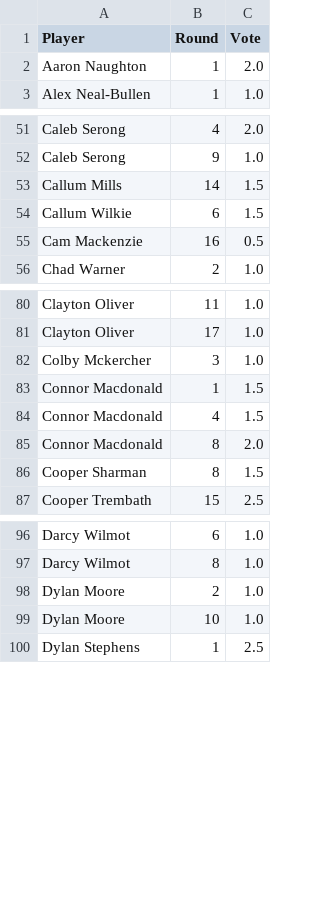
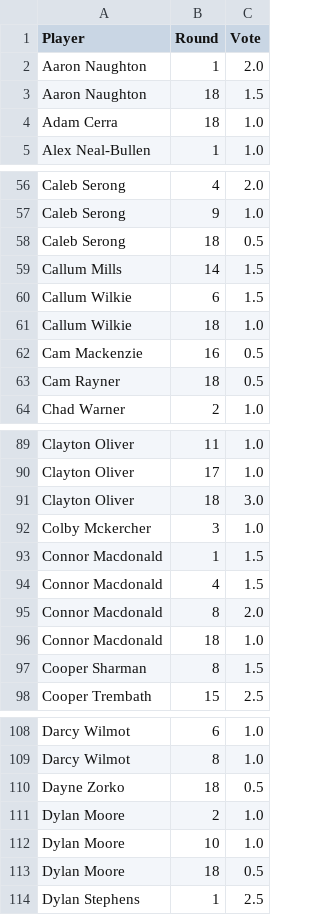
Before and after one commit to charliejurberg-bit/Cha-Ching-Brownlow-Engine, a CSV file: data_2026/espn_round_votes_prev.csv, drawn as a sheet; only a part is shown, gaps mark what is left out; the diff covers the shown part only; the diff names each change by its address in the sheet, - before the commit and + after, or states it on an @@ line.

```diff
--- a/data_2026/espn_round_votes_prev.csv
+++ b/data_2026/espn_round_votes_prev.csv
+row 3: Aaron Naughton | 18 | 1.5
+row 4: Adam Cerra | 18 | 1.0
+row 58: Caleb Serong | 18 | 0.5
+row 61: Callum Wilkie | 18 | 1.0
+row 63: Cam Rayner | 18 | 0.5
+row 91: Clayton Oliver | 18 | 3.0
+row 96: Connor Macdonald | 18 | 1.0
+row 110: Dayne Zorko | 18 | 0.5
+row 113: Dylan Moore | 18 | 0.5
```
Also changed, not shown: 27 added rows elsewhere in this file, data_2026/afl_predictor_round_votes_prev.csv, data_2026/betfair_round_votes.csv, 19 other files.
